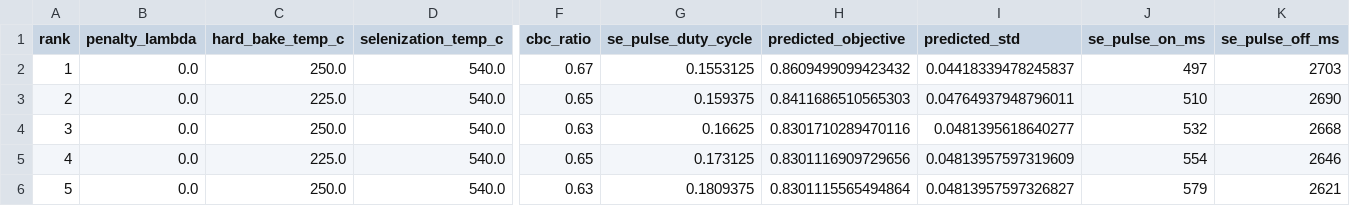
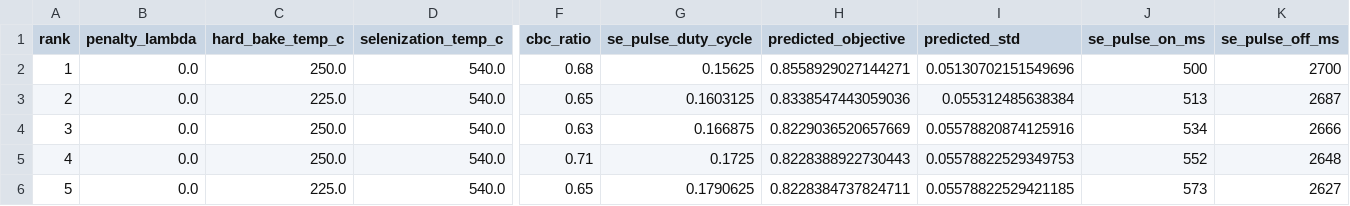
Before and after one commit to GarzonDiegoFEUP/xrd-bo-optimization-tf, a CSV file: data/results/bacuse2_bo_penalty_sensitivity.csv, drawn as a sheet; only a part is shown, gaps mark what is left out; the diff covers the shown part only; the diff names each change by its address in the sheet, - before the commit and + after, or states it on an @@ line.

```diff
--- a/data/results/bacuse2_bo_penalty_sensitivity.csv
+++ b/data/results/bacuse2_bo_penalty_sensitivity.csv
-F2 (cbc_ratio): 0.67
+F2 (cbc_ratio): 0.68
-G2 (se_pulse_duty_cycle): 0.1553125
+G2 (se_pulse_duty_cycle): 0.15625
-H2 (predicted_objective): 0.8609499099423432
+H2 (predicted_objective): 0.8558929027144271
-I2 (predicted_std): 0.04418339478245837
+I2 (predicted_std): 0.05130702151549696
-J2 (se_pulse_on_ms): 497
+J2 (se_pulse_on_ms): 500
-K2 (se_pulse_off_ms): 2703
+K2 (se_pulse_off_ms): 2700
-G3 (se_pulse_duty_cycle): 0.159375
+G3 (se_pulse_duty_cycle): 0.1603125
-H3 (predicted_objective): 0.8411686510565303
+H3 (predicted_objective): 0.8338547443059036
-I3 (predicted_std): 0.04764937948796011
+I3 (predicted_std): 0.055312485638384
-J3 (se_pulse_on_ms): 510
+J3 (se_pulse_on_ms): 513
-K3 (se_pulse_off_ms): 2690
+K3 (se_pulse_off_ms): 2687
-G4 (se_pulse_duty_cycle): 0.16625
+G4 (se_pulse_duty_cycle): 0.166875
-H4 (predicted_objective): 0.8301710289470116
+H4 (predicted_objective): 0.8229036520657669
-I4 (predicted_std): 0.0481395618640277
+I4 (predicted_std): 0.05578820874125916
-J4 (se_pulse_on_ms): 532
+J4 (se_pulse_on_ms): 534
-K4 (se_pulse_off_ms): 2668
+K4 (se_pulse_off_ms): 2666
-C5 (hard_bake_temp_c): 225.0
+C5 (hard_bake_temp_c): 250.0
-F5 (cbc_ratio): 0.65
+F5 (cbc_ratio): 0.71
-G5 (se_pulse_duty_cycle): 0.173125
+G5 (se_pulse_duty_cycle): 0.1725
-H5 (predicted_objective): 0.8301116909729656
+H5 (predicted_objective): 0.8228388922730443
-I5 (predicted_std): 0.04813957597319609
+I5 (predicted_std): 0.05578822529349753
-J5 (se_pulse_on_ms): 554
+J5 (se_pulse_on_ms): 552
-K5 (se_pulse_off_ms): 2646
+K5 (se_pulse_off_ms): 2648
-C6 (hard_bake_temp_c): 250.0
+C6 (hard_bake_temp_c): 225.0
-F6 (cbc_ratio): 0.63
+F6 (cbc_ratio): 0.65
-G6 (se_pulse_duty_cycle): 0.1809375
+G6 (se_pulse_duty_cycle): 0.1790625
-H6 (predicted_objective): 0.8301115565494864
+H6 (predicted_objective): 0.8228384737824711
-I6 (predicted_std): 0.04813957597326827
+I6 (predicted_std): 0.05578822529421185
-J6 (se_pulse_on_ms): 579
+J6 (se_pulse_on_ms): 573
-K6 (se_pulse_off_ms): 2621
+K6 (se_pulse_off_ms): 2627
```
Also changed, not shown: 106 edited cells elsewhere in this file, data/results/bacuse2_xrd_analysis_metrics.csv, data/results/bacuse2_xrd_peak_area_correlations.csv, 38 other files.
